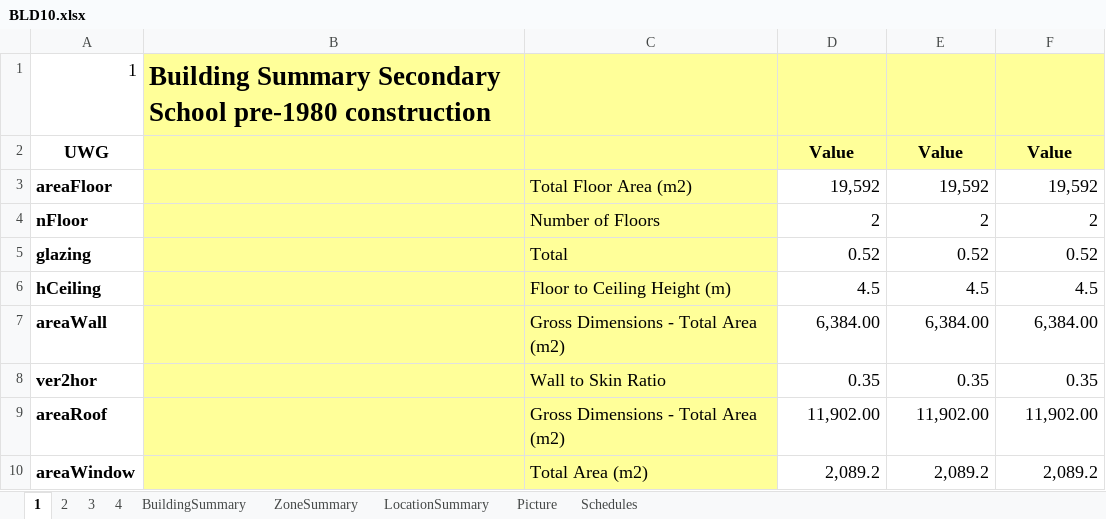
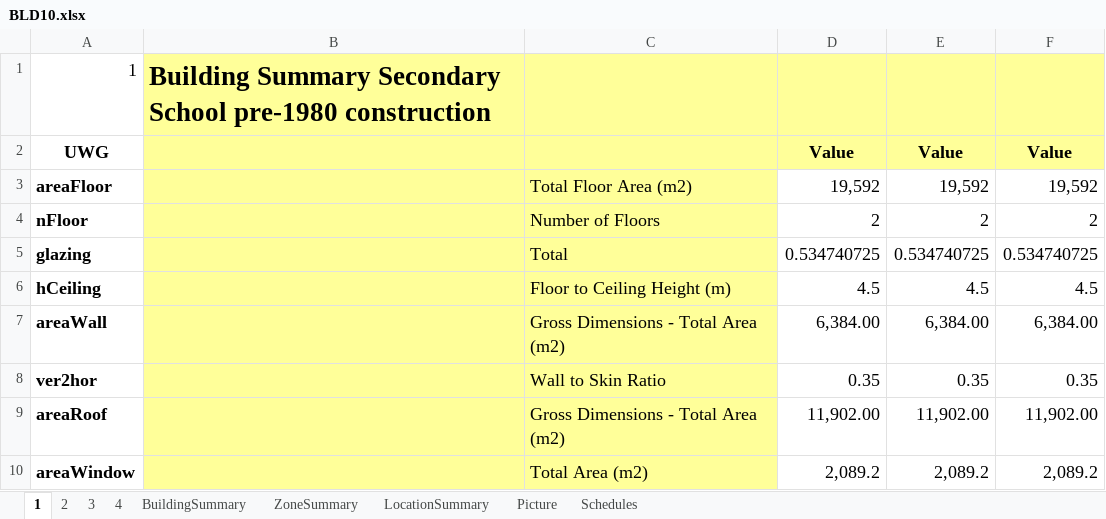
Before and after one commit to YangyangFu/UWG, an Excel workbook: data/DOERefBuildings/BLD10.xlsx, sheet 1, drawn as a sheet; values as stored, in another font and other column widths than the file's, no borders; the diff names each change by its address in the sheet, - before the commit and + after, or states it on an @@ line.

```diff
--- a/data/DOERefBuildings/BLD10.xlsx (sheet 1)
+++ b/data/DOERefBuildings/BLD10.xlsx (sheet 1)
-D5: 0.52
+D5: 0.534740725
-E5: 0.52
+E5: 0.534740725
-F5: 0.52
+F5: 0.534740725
```
Also changed, not shown: sheet 4, sheet 3, sheet 2, data/DOERefBuildings/BLD2.xlsx, data/DOERefBuildings/BLD3.xlsx, 17 other files.
